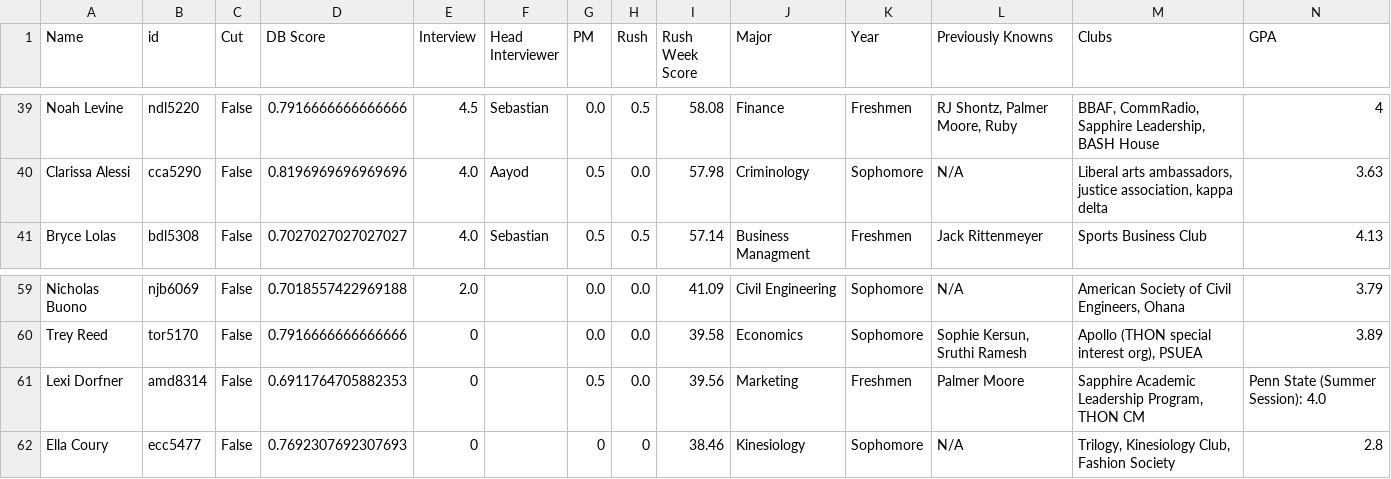
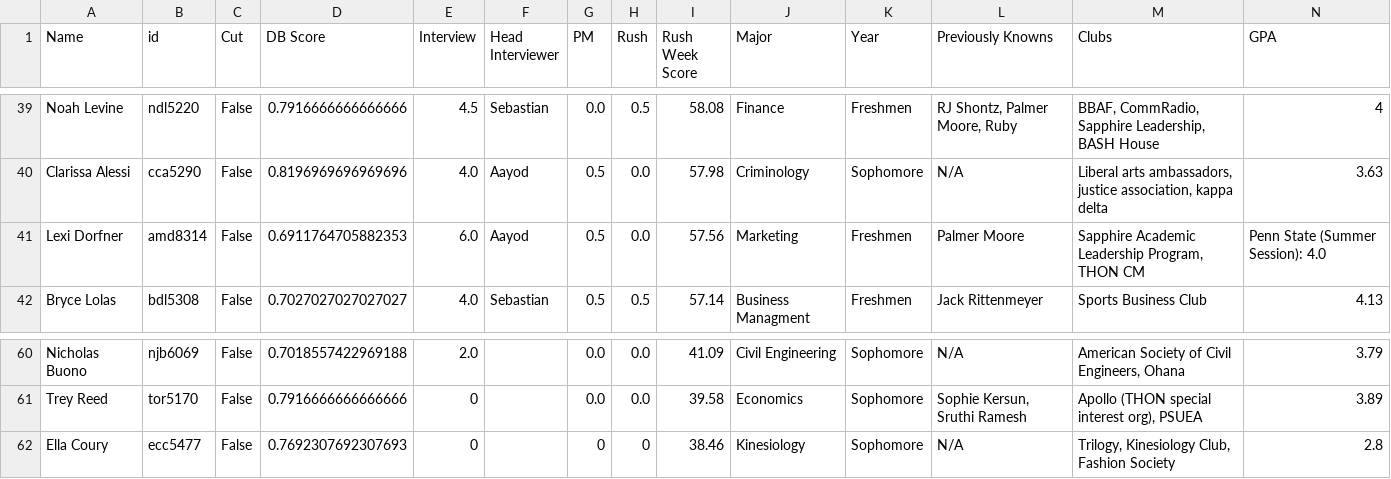
Before and after one commit to CalebMowery04/Rush-Database, a CSV file: real_data/slides_info.csv, drawn as a sheet; only a part is shown, gaps mark what is left out; removed rows and columns are numbered as before the commit, all else as after; rows hold the shown columns only; the diff names each change by its address in the sheet, - before the commit and + after, or states it on an @@ line.

```diff
--- a/real_data/slides_info.csv
+++ b/real_data/slides_info.csv
+row 41: Lexi Dorfner | amd8314 | False | 0.6911764705882353 | 6.0 | Aayod | 0.5 | 0.0 | 57.56 | Marketing | Freshmen | Palmer Moore | Sapphire Academic Leadership Program, THON CM | Penn State (Summer Session): 4.0
-row 61: Lexi Dorfner | amd8314 | False | 0.6911764705882353 | 0 |  | 0.5 | 0.0 | 39.56 | Marketing | Freshmen | Palmer Moore | Sapphire Academic Leadership Program, THON CM | Penn State (Summer Session): 4.0
```
Also changed, not shown: real_data/adjusted_interview_results.csv, real_data/db_final_final.csv, 2 other files.
